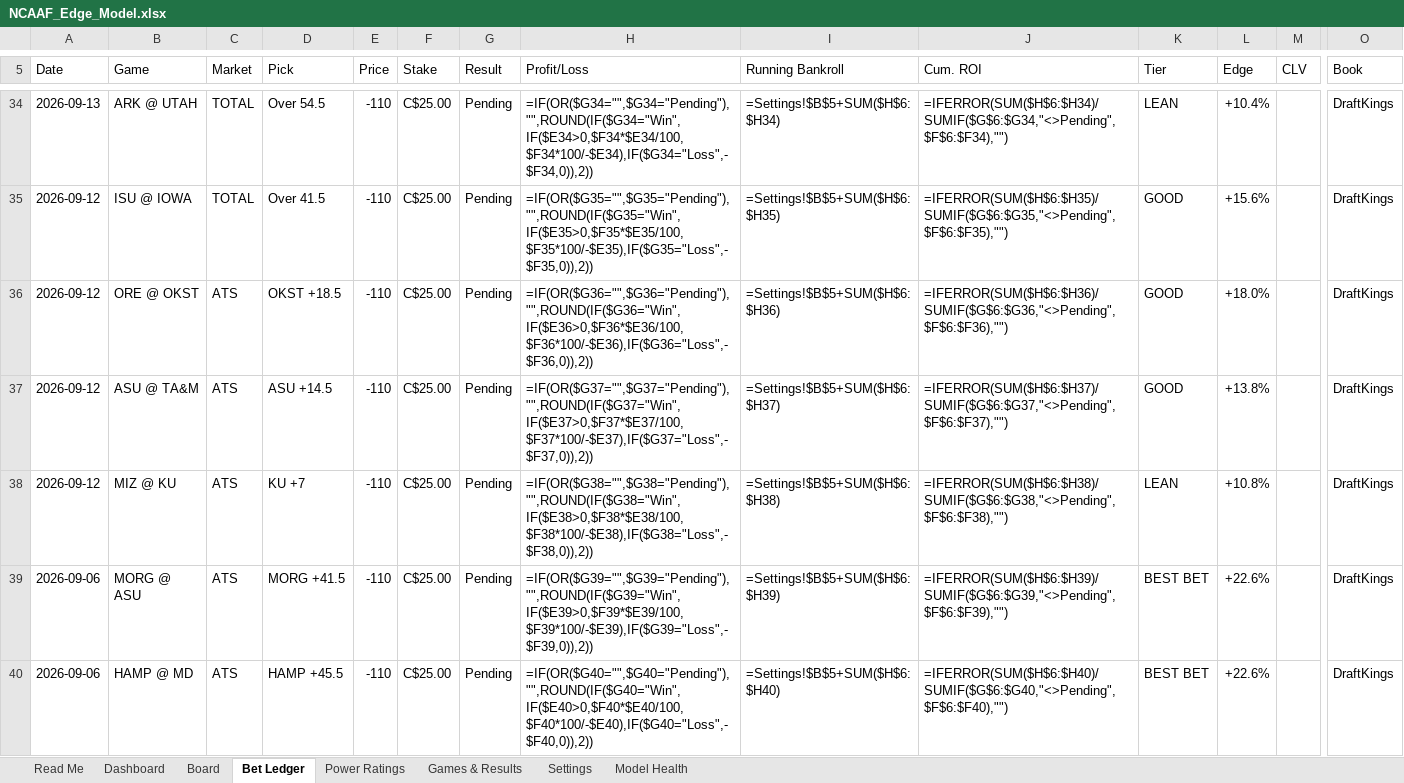
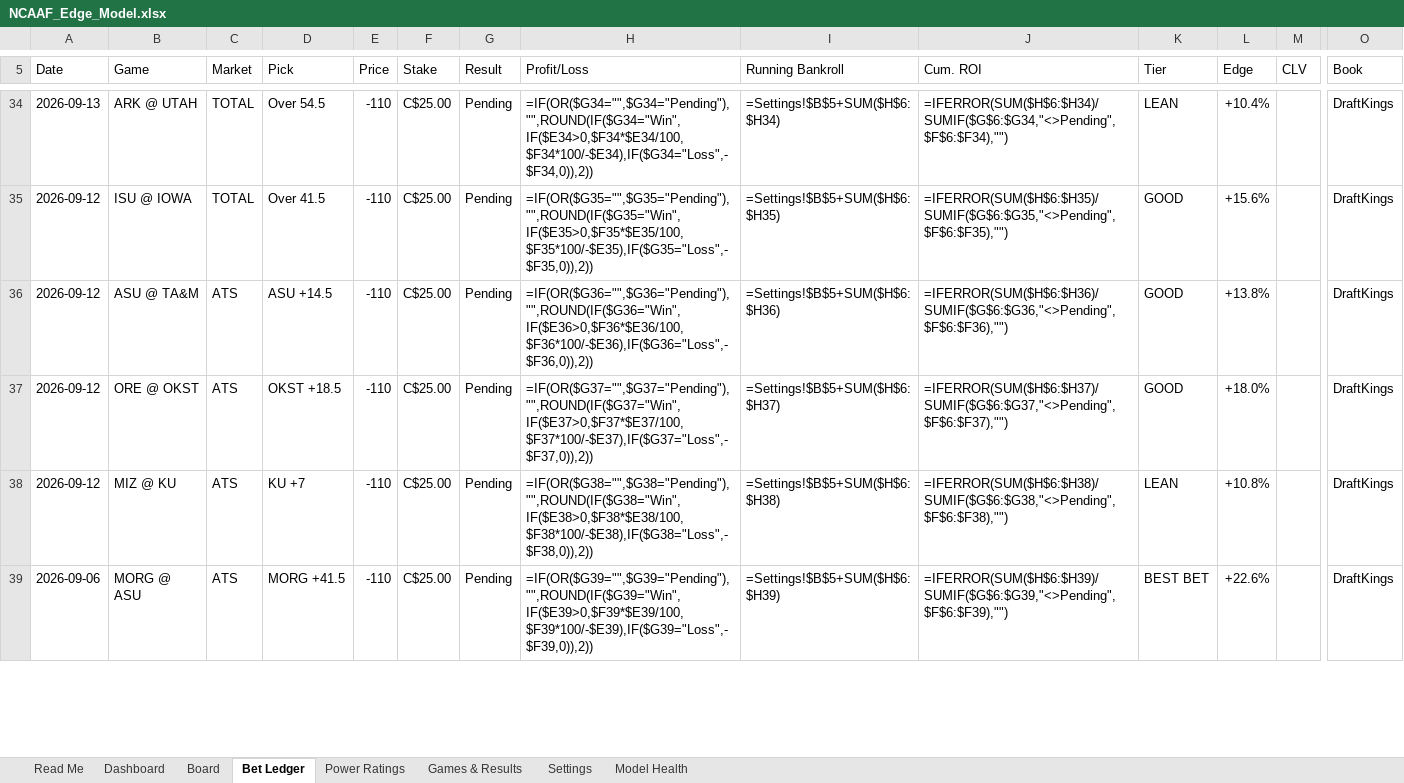
Before and after one commit to CHILLYCHILLY14/ncaaf-edge, an Excel workbook: NCAAF_Edge_Model.xlsx, sheet Bet Ledger, drawn as a sheet; only a part is shown, gaps mark what is left out; values as stored, in another font and other column widths than the file's, no cell formats; formulas without a stored value are shown as written; removed rows and columns are numbered as before the commit, all else as after; rows hold the shown columns only; the diff covers the shown part only; the diff names each change by its address in the sheet, - before the commit and + after, or states it on an @@ line.

```diff
--- a/NCAAF_Edge_Model.xlsx (sheet Bet Ledger)
+++ b/NCAAF_Edge_Model.xlsx (sheet Bet Ledger)
-row 36: 2026-09-12 | ORE @ OKST | ATS | OKST +18.5 | -110 | C$25.00 | Pending | =IF(OR($G36="",$G36="Pending"),"",ROUND(IF($G36="Win",IF($E36>0,$F36*$E36/100,$F36*100/-$E36),IF($G36="Loss",-$F36,0)),2)) | =Settings!$B$5+SUM($H$6:$H36) | =IFERROR(SUM($H$6:$H36)/SUMIF($G$6:$G36,"<>Pending",$F$6:$F36),"") | GOOD | +18.0% |  | DraftKings
-H36 (Profit/Loss): =IF(OR($G37="",$G37="Pending"),"",ROUND(IF($G37="Win",IF($E37>0,$F37*$E37/100,$F37*100/-$E37),IF($G37="Loss",-$F37,0)),2))
+H36 (Profit/Loss): =IF(OR($G36="",$G36="Pending"),"",ROUND(IF($G36="Win",IF($E36>0,$F36*$E36/100,$F36*100/-$E36),IF($G36="Loss",-$F36,0)),2))
-I36 (Running Bankroll): =Settings!$B$5+SUM($H$6:$H37)
+I36 (Running Bankroll): =Settings!$B$5+SUM($H$6:$H36)
-J36 (Cum. ROI): =IFERROR(SUM($H$6:$H37)/SUMIF($G$6:$G37,"<>Pending",$F$6:$F37),"")
+J36 (Cum. ROI): =IFERROR(SUM($H$6:$H36)/SUMIF($G$6:$G36,"<>Pending",$F$6:$F36),"")
+row 37: 2026-09-12 | ORE @ OKST | ATS | OKST +18.5 | -110 | C$25.00 | Pending | =IF(OR($G37="",$G37="Pending"),"",ROUND(IF($G37="Win",IF($E37>0,$F37*$E37/100,$F37*100/-$E37),IF($G37="Loss",-$F37,0)),2)) | =Settings!$B$5+SUM($H$6:$H37) | =IFERROR(SUM($H$6:$H37)/SUMIF($G$6:$G37,"<>Pending",$F$6:$F37),"") | GOOD | +18.0% |  | DraftKings
-row 40: 2026-09-06 | HAMP @ MD | ATS | HAMP +45.5 | -110 | C$25.00 | Pending | =IF(OR($G40="",$G40="Pending"),"",ROUND(IF($G40="Win",IF($E40>0,$F40*$E40/100,$F40*100/-$E40),IF($G40="Loss",-$F40,0)),2)) | =Settings!$B$5+SUM($H$6:$H40) | =IFERROR(SUM($H$6:$H40)/SUMIF($G$6:$G40,"<>Pending",$F$6:$F40),"") | BEST BET | +22.6% |  | DraftKings
```
Also changed, not shown: 15 added rows, 5 removed rows and 54 edited cells elsewhere in this sheet, sheet Board, sheet Dashboard, sheet Games & Results, sheet Read Me, cell formats, 8 other files.
